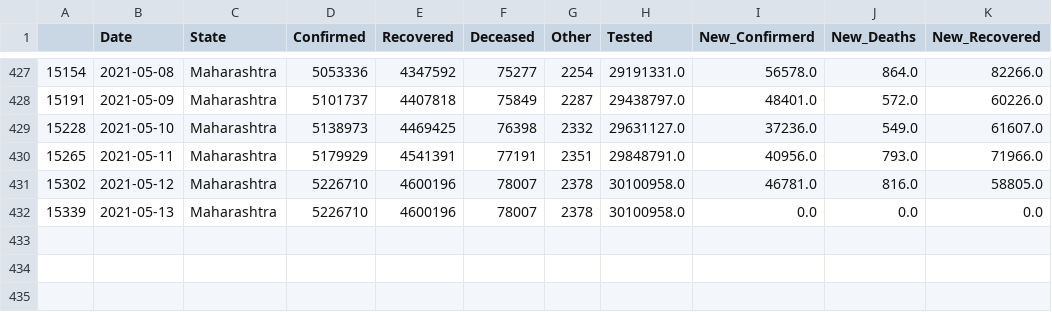
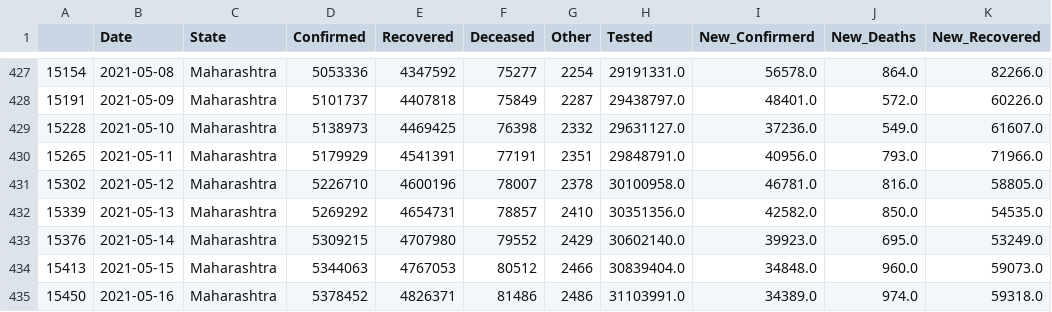
Before and after one commit to sureshkuc/Data-Science-in-Life-Science-Project, a CSV file: Indian-States-Covid19-Datasets/Maharashtra.csv, drawn as a sheet; only a part is shown, gaps mark what is left out.

Commit message:
committing files

```diff
--- a/Indian-States-Covid19-Datasets/Maharashtra.csv
+++ b/Indian-States-Covid19-Datasets/Maharashtra.csv
@@ -431,2 +431,5 @@
 15302,2021-05-12,Maharashtra,5226710,4600196,78007,2378,30100958.0,46781.0,816.0,58805.0
-15339,2021-05-13,Maharashtra,5226710,4600196,78007,2378,30100958.0,0.0,0.0,0.0
+15339,2021-05-13,Maharashtra,5269292,4654731,78857,2410,30351356.0,42582.0,850.0,54535.0
+15376,2021-05-14,Maharashtra,5309215,4707980,79552,2429,30602140.0,39923.0,695.0,53249.0
+15413,2021-05-15,Maharashtra,5344063,4767053,80512,2466,30839404.0,34848.0,960.0,59073.0
+15450,2021-05-16,Maharashtra,5378452,4826371,81486,2486,31103991.0,34389.0,974.0,59318.0
```
